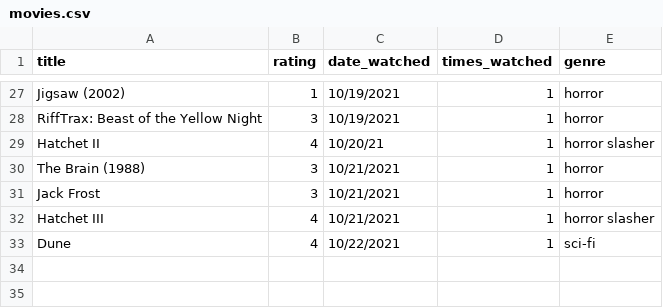
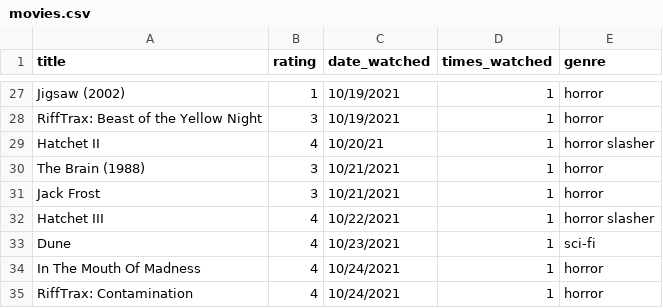
Before and after one commit to ColbPeyton/movie_db, a CSV file: db/movies.csv, drawn as a sheet; only a part is shown, gaps mark what is left out.

Commit message:
add new data points

```diff
--- a/db/movies.csv
+++ b/db/movies.csv
@@ -31,3 +31,5 @@ The Brain (1988),3,10/21/2021,1,"horror"
 Jack Frost,3,10/21/2021,1,"horror"
-Hatchet III,4,10/21/2021,1,"horror slasher"
-Dune,4,10/22/2021,1,"sci-fi"
+Hatchet III,4,10/22/2021,1,"horror slasher"
+Dune,4,10/23/2021,1,"sci-fi"
+In The Mouth Of Madness,4,10/24/2021,1,"horror"
+RiffTrax: Contamination,4,10/24/2021,1,"horror"
```
